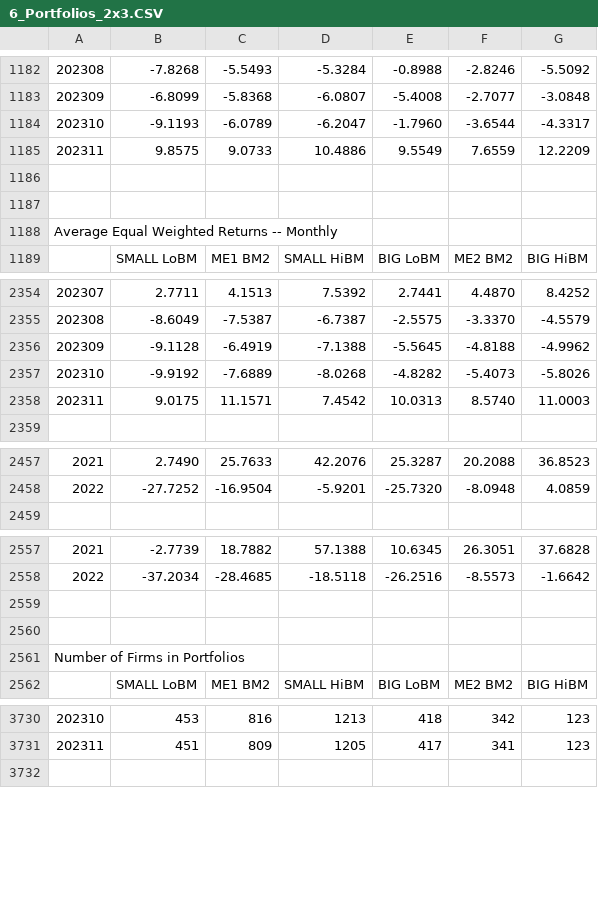
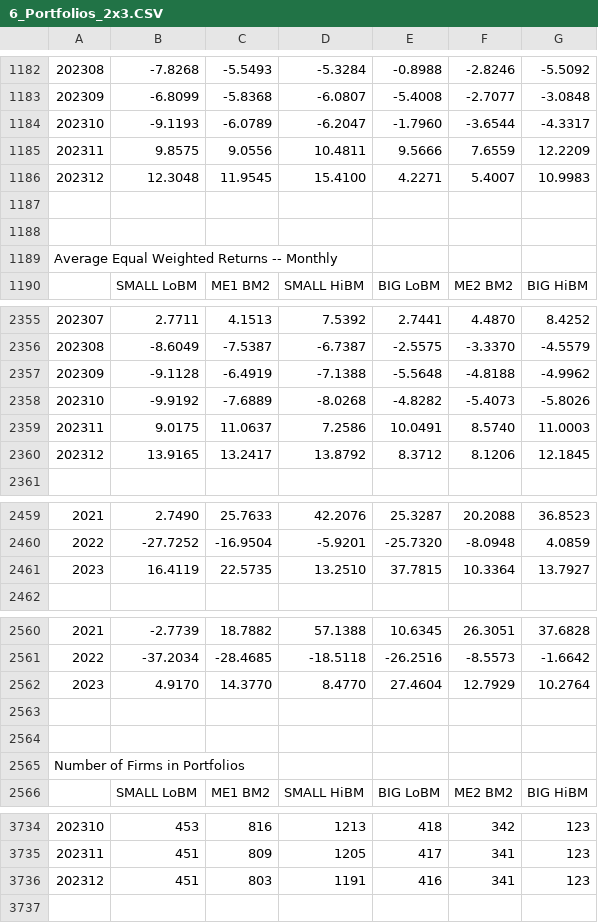
Before and after one commit to WullyBully/Texas-State---FIN-5322---Investment-Analysis, a CSV file: Python Notebooks/Data Files/6_Portfolios_2x3.CSV, drawn as a sheet; only a part is shown, gaps mark what is left out; addresses are those after the commit; the diff covers the shown part only; the diff names each change by its address in the sheet, - before the commit and + after, or states it on an @@ line.

```diff
--- a/Python Notebooks/Data Files/6_Portfolios_2x3.CSV
+++ b/Python Notebooks/Data Files/6_Portfolios_2x3.CSV
-C1185: 9.0733
+C1185: 9.0556
-D1185: 10.4886
+D1185: 10.4811
-E1185: 9.5549
+E1185: 9.5666
+row 1186: 202312 | 12.3048 | 11.9545 | 15.4100 | 4.2271 | 5.4007 | 10.9983
-E2357: -5.5645
+E2357: -5.5648
-C2359: 11.1571
+C2359: 11.0637
-D2359: 7.4542
+D2359: 7.2586
-E2359: 10.0313
+E2359: 10.0491
+row 2360: 202312 | 13.9165 | 13.2417 | 13.8792 | 8.3712 | 8.1206 | 12.1845
+row 2461: 2023 | 16.4119 | 22.5735 | 13.2510 | 37.7815 | 10.3364 | 13.7927
+row 2562: 2023 | 4.9170 | 14.3770 | 8.4770 | 27.4604 | 12.7929 | 10.2764
+row 3736: 202312 | 451 | 803 | 1191 | 416 | 341 | 123
```
Also changed, not shown: 5 added rows and 1 edited cell elsewhere in this file, Python Notebooks/Data Files/F-F_Research_Data_Factors.CSV, 3 other files.
